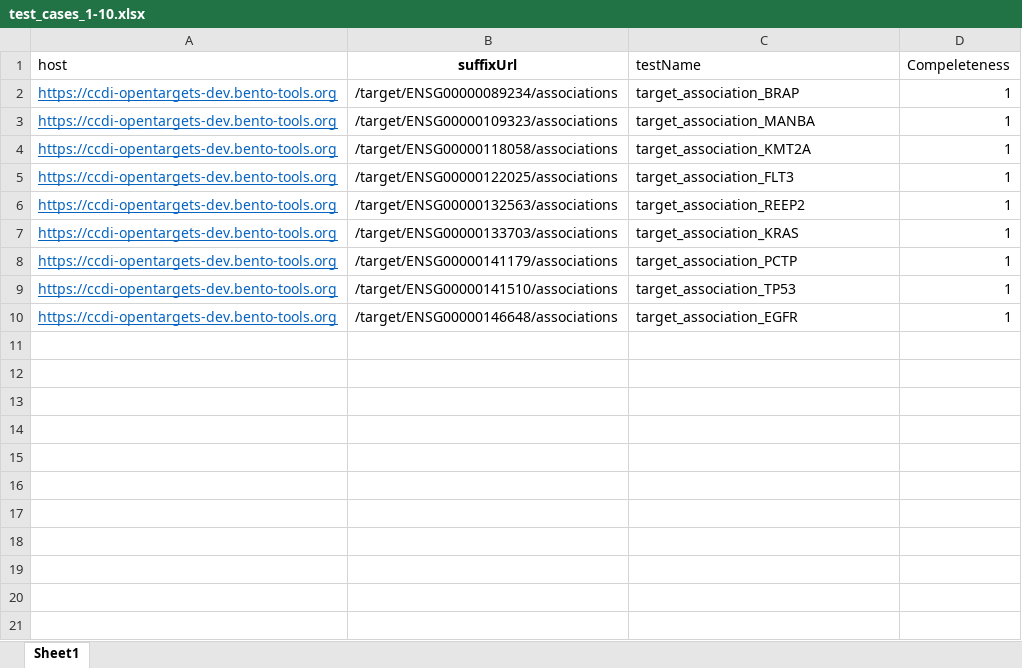
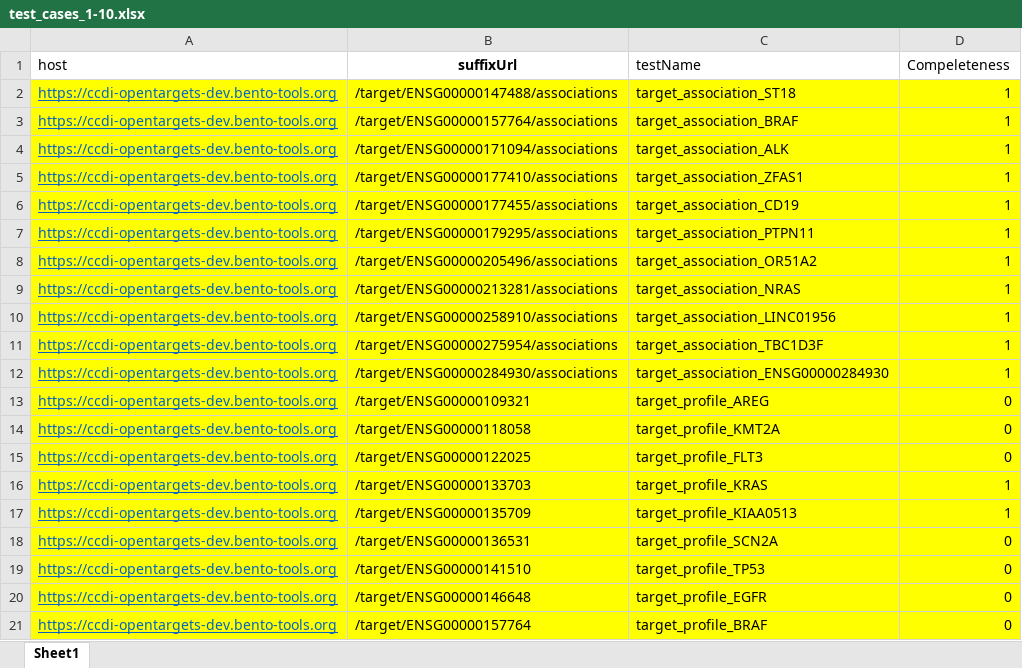
Before and after one commit to CBIIT/active-testing-v2, an Excel workbook: MTP_TEST_SHEET/test_cases_1-10.xlsx, sheet Sheet1, drawn as a sheet; values as stored, in another font and other column widths than the file's, no borders; addresses are those after the commit; the diff names each change by its address in the sheet, - before the commit and + after, or states it on an @@ line.

```diff
--- a/MTP_TEST_SHEET/test_cases_1-10.xlsx (sheet Sheet1)
+++ b/MTP_TEST_SHEET/test_cases_1-10.xlsx (sheet Sheet1)
+row 2: https://ccdi-opentargets-dev.bento-tools.org | /target/ENSG00000147488/associations | target_association_ST18 | 1
-A3:D5 fill: none
+A3:D5 fill: #FFFF00
-B3 (suffixUrl): /target/ENSG00000089234/associations
+B3 (suffixUrl): /target/ENSG00000157764/associations
-C3 (testName): target_association_BRAP
+C3 (testName): target_association_BRAF
-B4 (suffixUrl): /target/ENSG00000109323/associations
+B4 (suffixUrl): /target/ENSG00000171094/associations
-C4 (testName): target_association_MANBA
+C4 (testName): target_association_ALK
-B5 (suffixUrl): /target/ENSG00000118058/associations
+B5 (suffixUrl): /target/ENSG00000177410/associations
-C5 (testName): target_association_KMT2A
+C5 (testName): target_association_ZFAS1
+row 6: https://ccdi-opentargets-dev.bento-tools.org | /target/ENSG00000177455/associations | target_association_CD19 | 1
-A7:D12 fill: none
+A7:D12 fill: #FFFF00
-B7 (suffixUrl): /target/ENSG00000122025/associations
+B7 (suffixUrl): /target/ENSG00000179295/associations
-C7 (testName): target_association_FLT3
+C7 (testName): target_association_PTPN11
-B8 (suffixUrl): /target/ENSG00000132563/associations
+B8 (suffixUrl): /target/ENSG00000205496/associations
-C8 (testName): target_association_REEP2
+C8 (testName): target_association_OR51A2
-B9 (suffixUrl): /target/ENSG00000133703/associations
+B9 (suffixUrl): /target/ENSG00000213281/associations
-C9 (testName): target_association_KRAS
+C9 (testName): target_association_NRAS
-B10 (suffixUrl): /target/ENSG00000141179/associations
+B10 (suffixUrl): /target/ENSG00000258910/associations
-C10 (testName): target_association_PCTP
+C10 (testName): target_association_LINC01956
-B11 (suffixUrl): /target/ENSG00000141510/associations
+B11 (suffixUrl): /target/ENSG00000275954/associations
-C11 (testName): target_association_TP53
+C11 (testName): target_association_TBC1D3F
-B12 (suffixUrl): /target/ENSG00000146648/associations
+B12 (suffixUrl): /target/ENSG00000284930/associations
-C12 (testName): target_association_EGFR
+C12 (testName): target_association_ENSG00000284930
+row 13: https://ccdi-opentargets-dev.bento-tools.org | /target/ENSG00000109321 | target_profile_AREG | 0
+row 14: https://ccdi-opentargets-dev.bento-tools.org | /target/ENSG00000118058 | target_profile_KMT2A | 0
+row 15: https://ccdi-opentargets-dev.bento-tools.org | /target/ENSG00000122025 | target_profile_FLT3 | 0
+row 16: https://ccdi-opentargets-dev.bento-tools.org | /target/ENSG00000133703 | target_profile_KRAS | 1
+row 17: https://ccdi-opentargets-dev.bento-tools.org | /target/ENSG00000135709 | target_profile_KIAA0513 | 1
+row 18: https://ccdi-opentargets-dev.bento-tools.org | /target/ENSG00000136531 | target_profile_SCN2A | 0
+row 19: https://ccdi-opentargets-dev.bento-tools.org | /target/ENSG00000141510 | target_profile_TP53 | 0
+row 20: https://ccdi-opentargets-dev.bento-tools.org | /target/ENSG00000146648 | target_profile_EGFR | 0
+row 21: https://ccdi-opentargets-dev.bento-tools.org | /target/ENSG00000157764 | target_profile_BRAF | 0
```
Also changed, not shown: MTP_TEST_SHEET/test_cases_old.xlsx, 3 other files.
